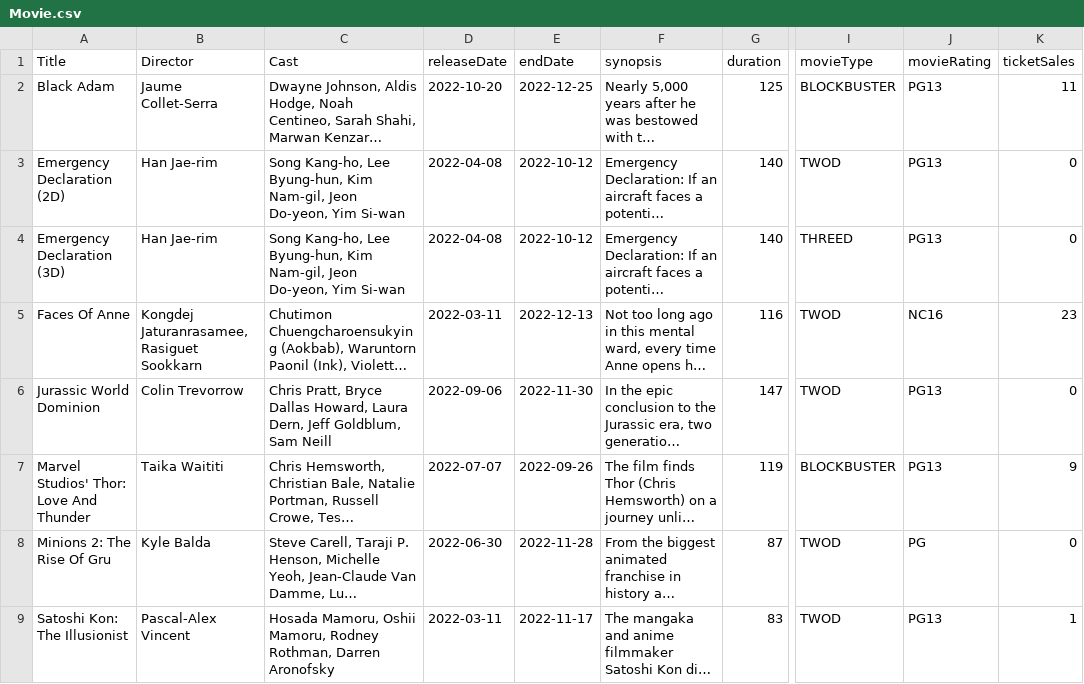
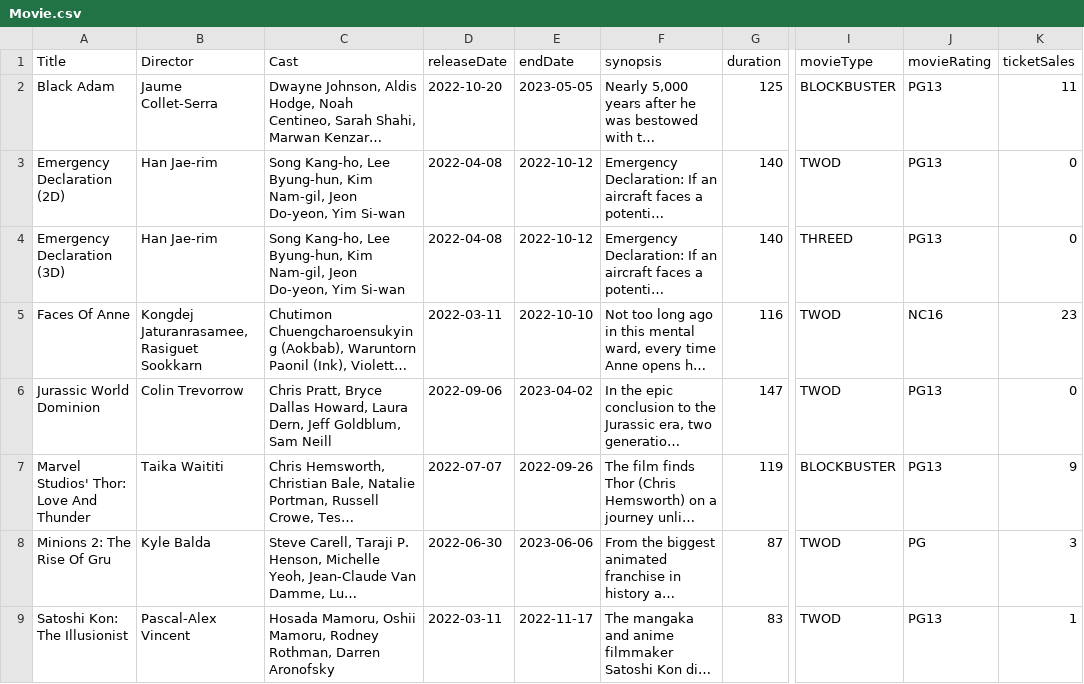
Before and after one commit to natisaver/Movie-Booking-System, a CSV file: src/Data/Movie.csv, drawn as a sheet; only a part is shown, gaps mark what is left out; long unchanged cells end in …; the diff names each change by its address in the sheet, - before the commit and + after, or states it on an @@ line.

```diff
--- a/src/Data/Movie.csv
+++ b/src/Data/Movie.csv
-E2 (endDate): 2022-12-25
+E2 (endDate): 2023-05-05
-E5 (endDate): 2022-12-13
+E5 (endDate): 2022-10-10
-E6 (endDate): 2022-11-30
+E6 (endDate): 2023-04-02
-E8 (endDate): 2022-11-28
+E8 (endDate): 2023-06-06
-K8 (ticketSales): 0
+K8 (ticketSales): 3
```
Also changed, not shown: src/Data/Holiday.csv, src/Data/MovieSession.csv, 3 other files.
